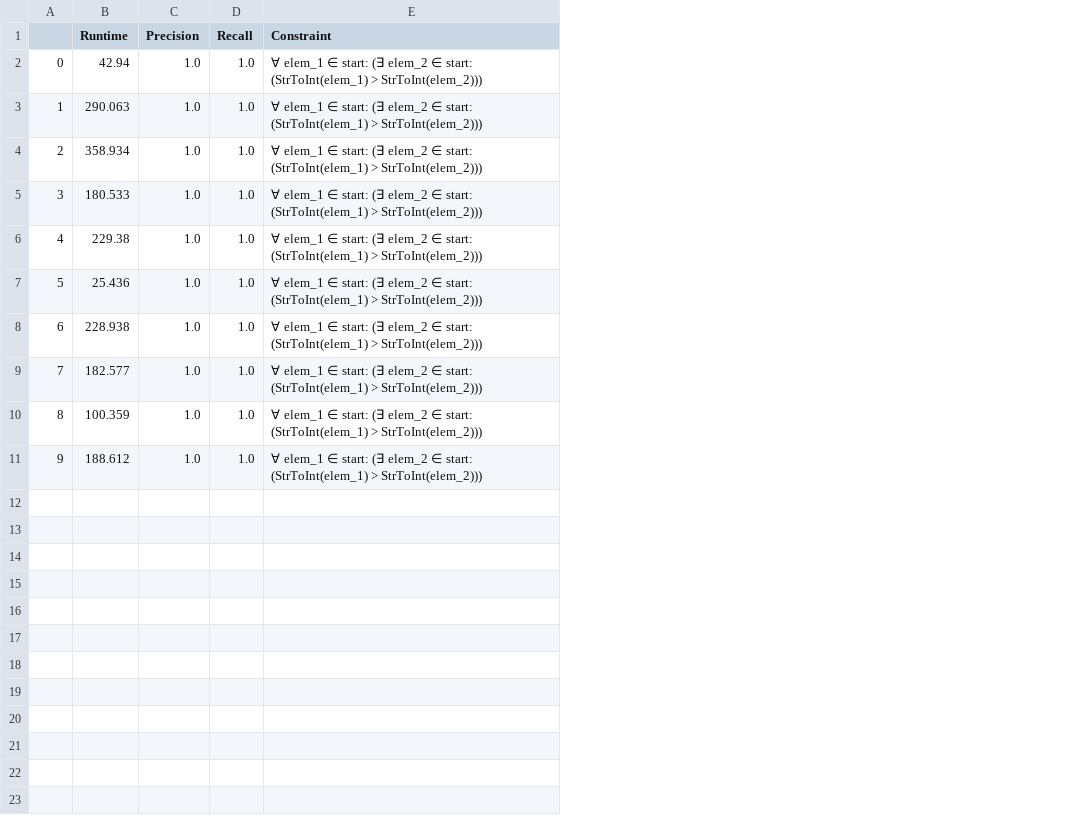
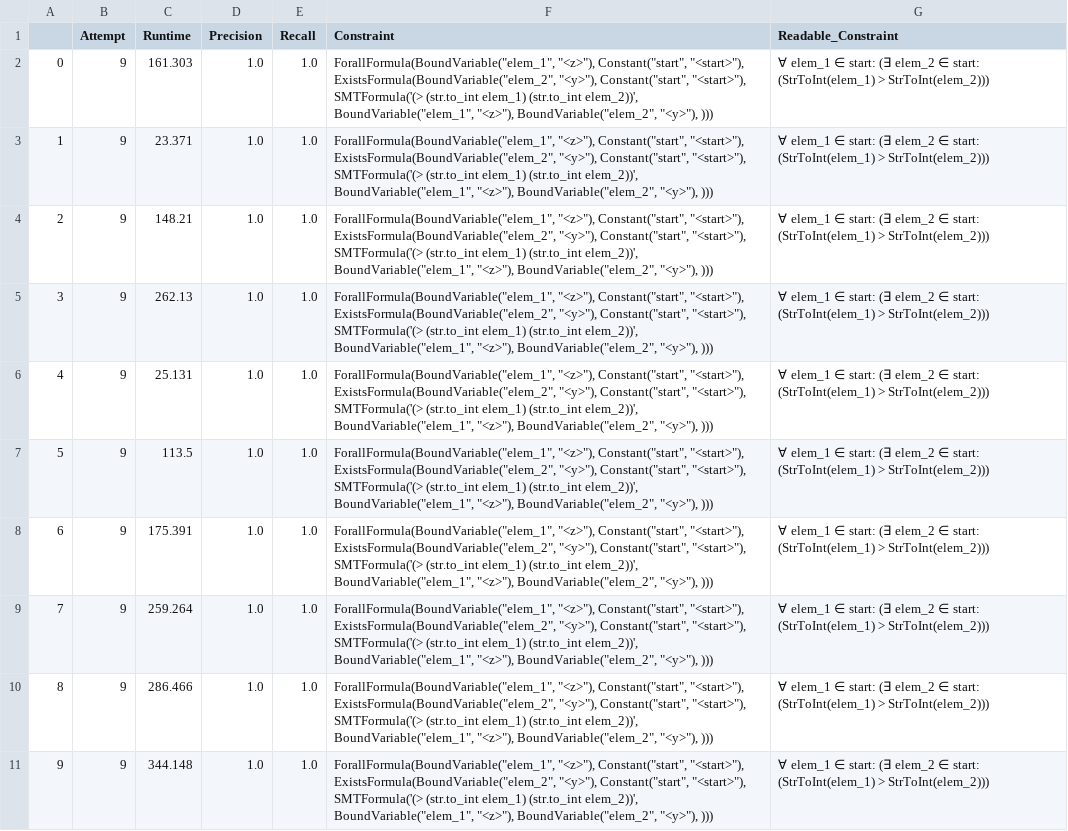
Before and after one commit to Angeloony/avicenna, a CSV file: src/avicenna/experiment/results/middle/4_results.csv, drawn as a sheet; addresses are those after the commit; the diff names each change by its address in the sheet, - before the commit and + after, or states it on an @@ line.

```diff
--- a/src/avicenna/experiment/results/middle/4_results.csv
+++ b/src/avicenna/experiment/results/middle/4_results.csv
+column B (Attempt), rows 2-11: all 9
+column F (Constraint), rows 2-11: all ForallFormula(BoundVariable("elem_1", "<z>"), Constant("start", "<start>"), ExistsFormula(BoundVariable("elem_2", "<y>"), Constant("start", "<start>"), SMTFormula('(> (str.to_int elem_1) (str.to_int elem_2))', BoundVariable("elem_1", "<z>"), BoundVariable("elem_2", "<y>"), )))
-G1: Constraint
+G1: Readable_Constraint
-C2 (Runtime): 42.94
+C2 (Runtime): 161.303
-C3 (Runtime): 290.063
+C3 (Runtime): 23.371
-C4 (Runtime): 358.934
+C4 (Runtime): 148.21
-C5 (Runtime): 180.533
+C5 (Runtime): 262.13
-C6 (Runtime): 229.38
+C6 (Runtime): 25.131
-C7 (Runtime): 25.436
+C7 (Runtime): 113.5
-C8 (Runtime): 228.938
+C8 (Runtime): 175.391
-C9 (Runtime): 182.577
+C9 (Runtime): 259.264
-C10 (Runtime): 100.359
+C10 (Runtime): 286.466
-C11 (Runtime): 188.612
+C11 (Runtime): 344.148
```
Also changed, not shown: src/avicenna/experiment/results/middle/1_results.csv, src/avicenna/experiment/results/middle/2_results.csv, 53 other files.
